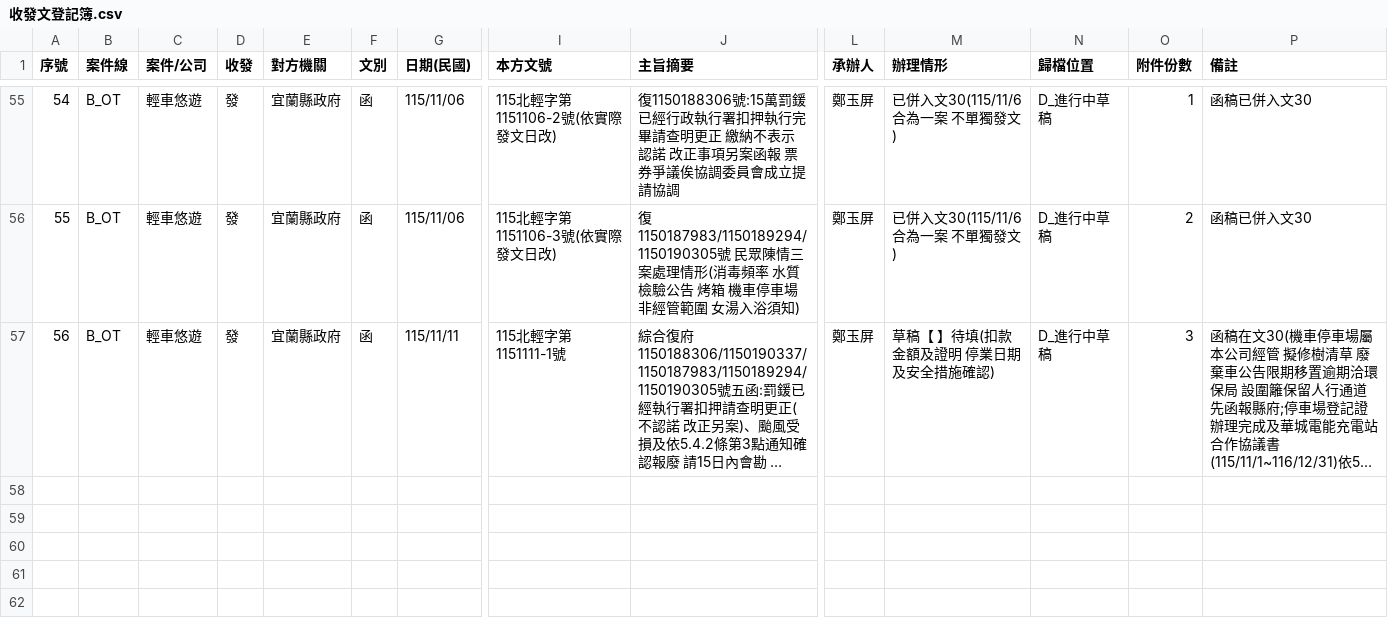
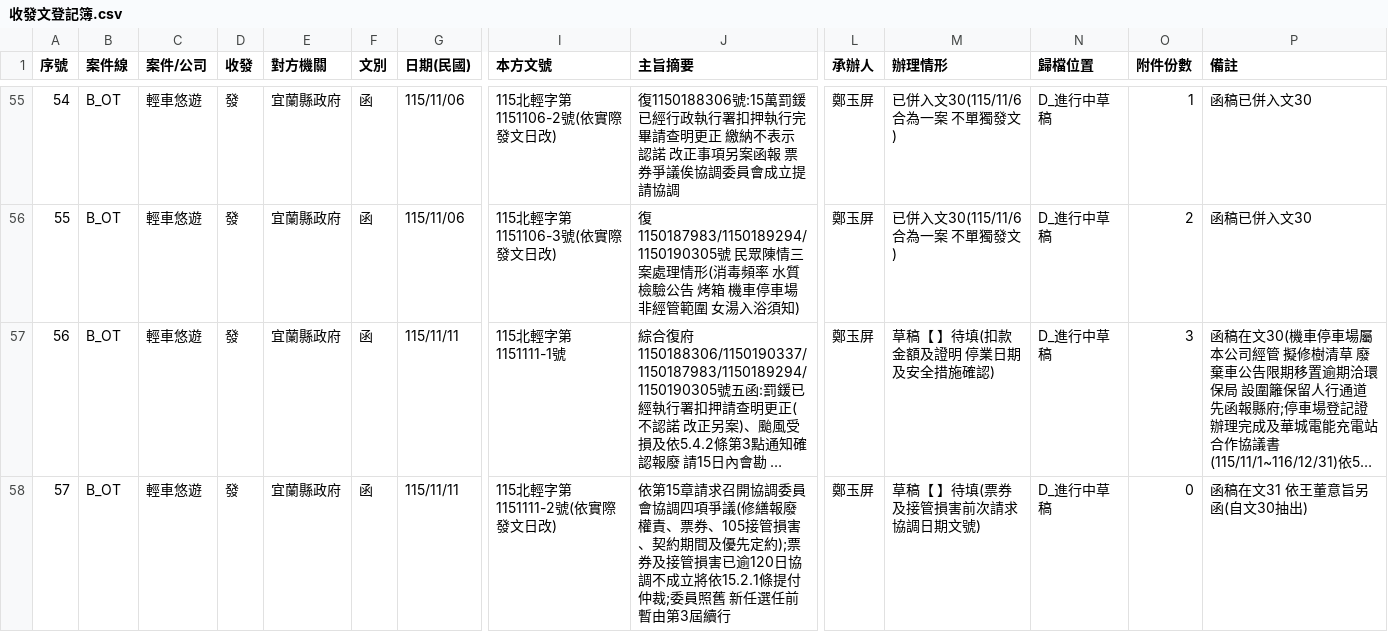
Before and after one commit to onlycoffee99/home-1, a CSV file: 縣府案件/收發文登記簿.csv, drawn as a sheet; only a part is shown, gaps mark what is left out; long unchanged cells end in …; rows hold the shown columns only; the diff names each change by its address in the sheet, - before the commit and + after, or states it on an @@ line.

```diff
--- a/縣府案件/收發文登記簿.csv
+++ b/縣府案件/收發文登記簿.csv
+row 58: 57 | B_OT | 輕車悠遊 | 發 | 宜蘭縣政府 | 函 | 115/11/11 | 115北輕字第1151111-2號(依實際發文日改) | 依第15章請求召開協調委員會協調四項爭議(修繕報廢權責、票券、105接管損害、契約期間及優先定約);票券及接管損害已逾120日協調不成立將依15.2.1條提付仲裁;委員照舊 新任選任前暫由第3屆續行 | 鄭玉屏 | 草稿【 】待填(票券及接管損害前次請求協調日期文號) | D_進行中草稿 | 0 | 函稿在文31 依王董意旨另函(自文30抽出)
```
Also changed, not shown: 3 other files.
